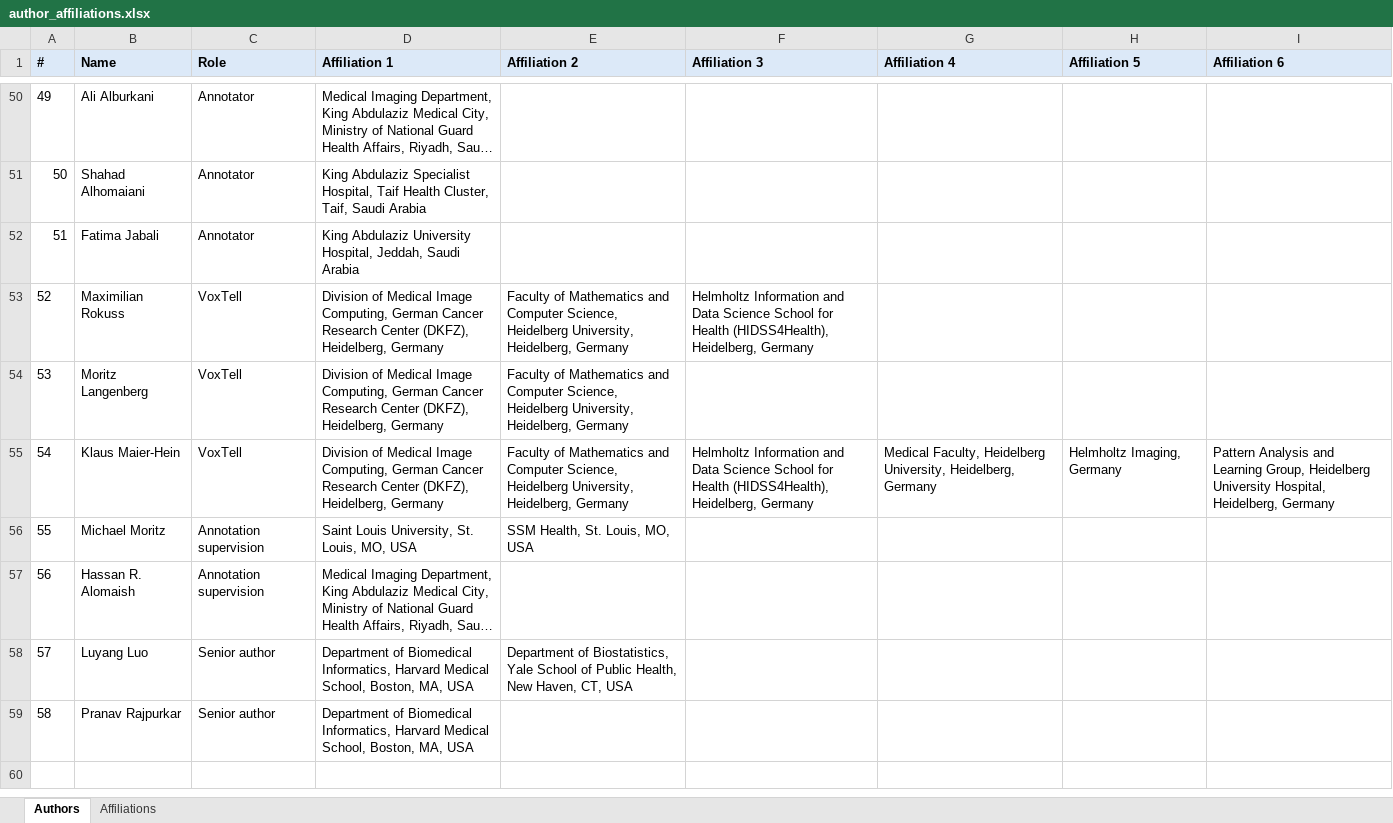
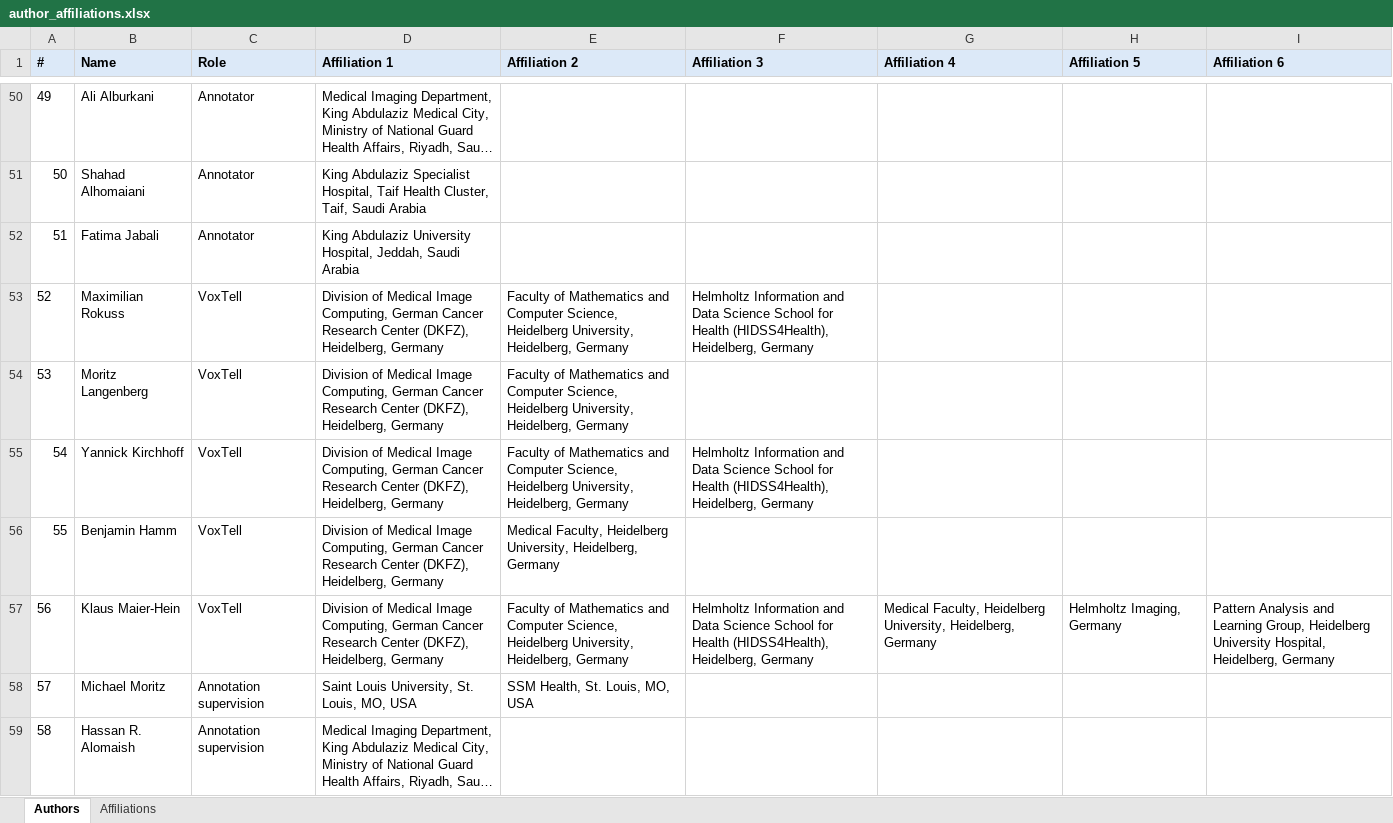
Before and after one commit to MohammedSB/rexgrounding-challenge-paper, an Excel workbook: paper/author_affiliations.xlsx, sheet Authors, drawn as a sheet; only a part is shown, gaps mark what is left out; the shorter side is filled out with more unchanged rows; long unchanged cells end in …; values as stored, in another font and other column widths than the file's, no borders; addresses are those after the commit; the diff names each change by its address in the sheet, - before the commit and + after, or states it on an @@ line.

```diff
--- a/paper/author_affiliations.xlsx (sheet Authors)
+++ b/paper/author_affiliations.xlsx (sheet Authors)
+row 55: 54 | Yannick Kirchhoff | VoxTell | Division of Medical Image Computing, German Cancer Research Center (DKFZ), Heidelberg, Germany | Faculty of Mathematics and Computer Science, Heidelberg University, Heidelberg, Germany | Helmholtz Information and Data Science School for Health (HIDSS4Health), Heidelberg, Germany
+row 56: 55 | Benjamin Hamm | VoxTell | Division of Medical Image Computing, German Cancer Research Center (DKFZ), Heidelberg, Germany | Medical Faculty, Heidelberg University, Heidelberg, Germany
@@ column A (#) renumbered between rows 57 and 61 @@
```
Also changed, not shown: 2 other files.
